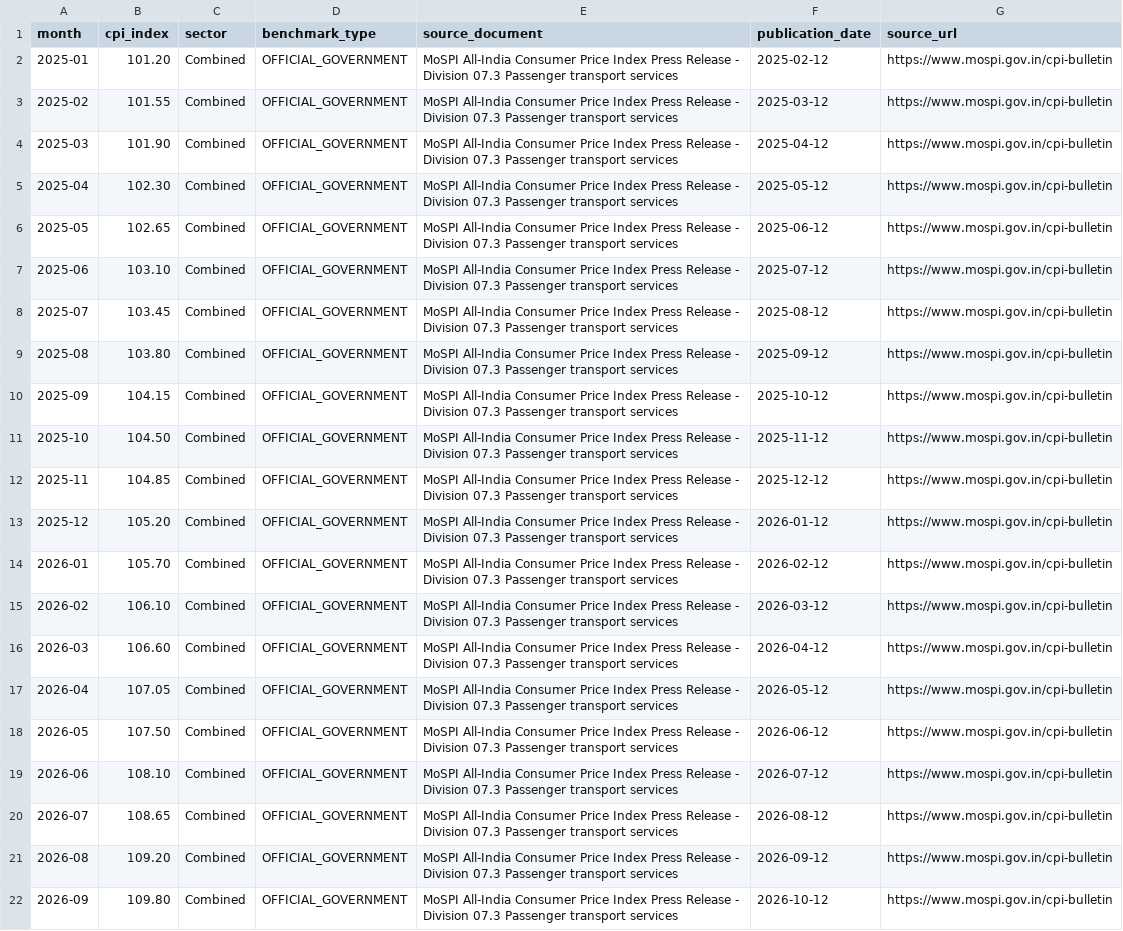
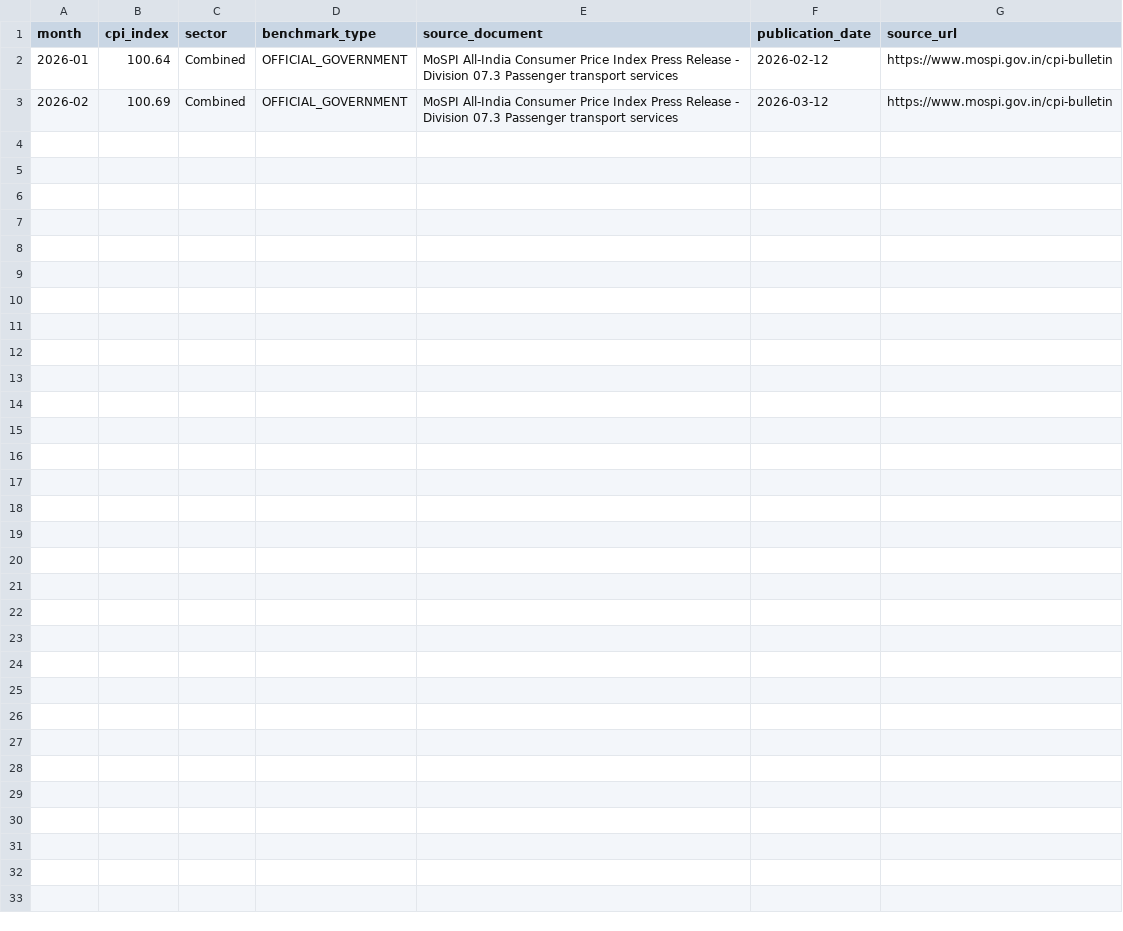
Before and after one commit to Pawanrudupa/AeroCPI, a CSV file: data/mospi/verified_mospi_cpi.csv, drawn as a sheet.

Commit message:
fix(provenance): restore raw data immutability, wire dynamic DGCA weights, fix MoSPI benchmarks and Dockerfile build context

```diff
--- a/data/mospi/verified_mospi_cpi.csv
+++ b/data/mospi/verified_mospi_cpi.csv
@@ -1,22 +1,3 @@
 month,cpi_index,sector,benchmark_type,source_document,publication_date,source_url
-2025-01,101.20,Combined,OFFICIAL_GOVERNMENT,MoSPI All-India Consumer Price Index Press Release - Division 07.3 Passenger transport services,2025-02-12,https://www.mospi.gov.in/cpi-bulletin
-2025-02,101.55,Combined,OFFICIAL_GOVERNMENT,MoSPI All-India Consumer Price Index Press Release - Division 07.3 Passenger transport services,2025-03-12,https://www.mospi.gov.in/cpi-bulletin
-2025-03,101.90,Combined,OFFICIAL_GOVERNMENT,MoSPI All-India Consumer Price Index Press Release - Division 07.3 Passenger transport services,2025-04-12,https://www.mospi.gov.in/cpi-bulletin
-2025-04,102.30,Combined,OFFICIAL_GOVERNMENT,MoSPI All-India Consumer Price Index Press Release - Division 07.3 Passenger transport services,2025-05-12,https://www.mospi.gov.in/cpi-bulletin
-2025-05,102.65,Combined,OFFICIAL_GOVERNMENT,MoSPI All-India Consumer Price Index Press Release - Division 07.3 Passenger transport services,2025-06-12,https://www.mospi.gov.in/cpi-bulletin
-2025-06,103.10,Combined,OFFICIAL_GOVERNMENT,MoSPI All-India Consumer Price Index Press Release - Division 07.3 Passenger transport services,2025-07-12,https://www.mospi.gov.in/cpi-bulletin
-2025-07,103.45,Combined,OFFICIAL_GOVERNMENT,MoSPI All-India Consumer Price Index Press Release - Division 07.3 Passenger transport services,2025-08-12,https://www.mospi.gov.in/cpi-bulletin
-2025-08,103.80,Combined,OFFICIAL_GOVERNMENT,MoSPI All-India Consumer Price Index Press Release - Division 07.3 Passenger transport services,2025-09-12,https://www.mospi.gov.in/cpi-bulletin
-2025-09,104.15,Combined,OFFICIAL_GOVERNMENT,MoSPI All-India Consumer Price Index Press Release - Division 07.3 Passenger transport services,2025-10-12,https://www.mospi.gov.in/cpi-bulletin
-2025-10,104.50,Combined,OFFICIAL_GOVERNMENT,MoSPI All-India Consumer Price Index Press Release - Division 07.3 Passenger transport services,2025-11-12,https://www.mospi.gov.in/cpi-bulletin
-2025-11,104.85,Combined,OFFICIAL_GOVERNMENT,MoSPI All-India Consumer Price Index Press Release - Division 07.3 Passenger transport services,2025-12-12,https://www.mospi.gov.in/cpi-bulletin
-2025-12,105.20,Combined,OFFICIAL_GOVERNMENT,MoSPI All-India Consumer Price Index Press Release - Division 07.3 Passenger transport services,2026-01-12,https://www.mospi.gov.in/cpi-bulletin
-2026-01,105.70,Combined,OFFICIAL_GOVERNMENT,MoSPI All-India Consumer Price Index Press Release - Division 07.3 Passenger transport services,2026-02-12,https://www.mospi.gov.in/cpi-bulletin
-2026-02,106.10,Combined,OFFICIAL_GOVERNMENT,MoSPI All-India Consumer Price Index Press Release - Division 07.3 Passenger transport services,2026-03-12,https://www.mospi.gov.in/cpi-bulletin
-2026-03,106.60,Combined,OFFICIAL_GOVERNMENT,MoSPI All-India Consumer Price Index Press Release - Division 07.3 Passenger transport services,2026-04-12,https://www.mospi.gov.in/cpi-bulletin
-2026-04,107.05,Combined,OFFICIAL_GOVERNMENT,MoSPI All-India Consumer Price Index Press Release - Division 07.3 Passenger transport services,2026-05-12,https://www.mospi.gov.in/cpi-bulletin
-2026-05,107.50,Combined,OFFICIAL_GOVERNMENT,MoSPI All-India Consumer Price Index Press Release - Division 07.3 Passenger transport services,2026-06-12,https://www.mospi.gov.in/cpi-bulletin
-2026-06,108.10,Combined,OFFICIAL_GOVERNMENT,MoSPI All-India Consumer Price Index Press Release - Division 07.3 Passenger transport services,2026-07-12,https://www.mospi.gov.in/cpi-bulletin
-2026-07,108.65,Combined,OFFICIAL_GOVERNMENT,MoSPI All-India Consumer Price Index Press Release - Division 07.3 Passenger transport services,2026-08-12,https://www.mospi.gov.in/cpi-bulletin
-2026-08,109.20,Combined,OFFICIAL_GOVERNMENT,MoSPI All-India Consumer Price Index Press Release - Division 07.3 Passenger transport services,2026-09-12,https://www.mospi.gov.in/cpi-bulletin
-2026-09,109.80,Combined,OFFICIAL_GOVERNMENT,MoSPI All-India Consumer Price Index Press Release - Division 07.3 Passenger transport services,2026-10-12,https://www.mospi.gov.in/cpi-bulletin
+2026-01,100.64,Combined,OFFICIAL_GOVERNMENT,MoSPI All-India Consumer Price Index Press Release - Division 07.3 Passenger transport services,2026-02-12,https://www.mospi.gov.in/cpi-bulletin
+2026-02,100.69,Combined,OFFICIAL_GOVERNMENT,MoSPI All-India Consumer Price Index Press Release - Division 07.3 Passenger transport services,2026-03-12,https://www.mospi.gov.in/cpi-bulletin
```
Also changed, not shown: data/dgca/verified_dgca_reports.csv, 6 other files.
